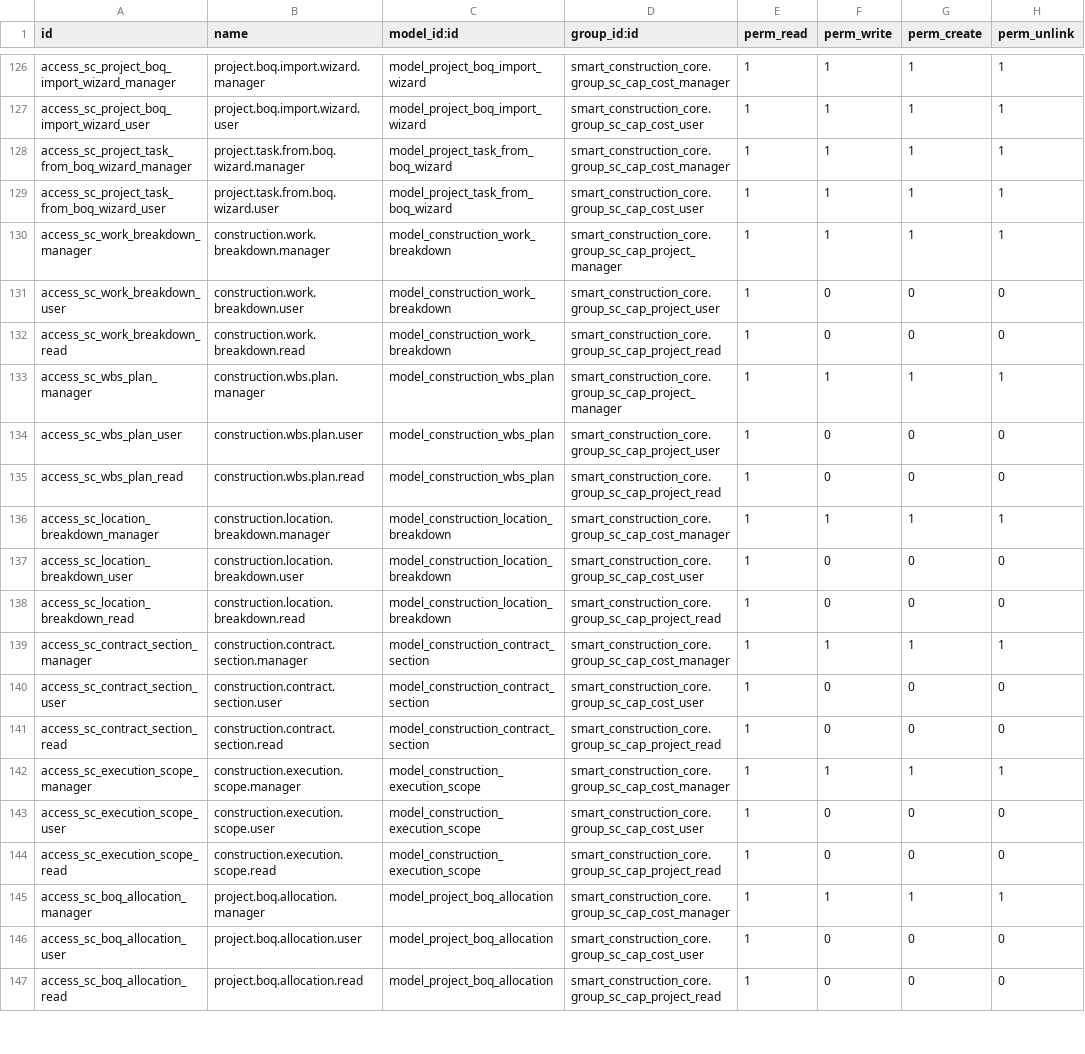
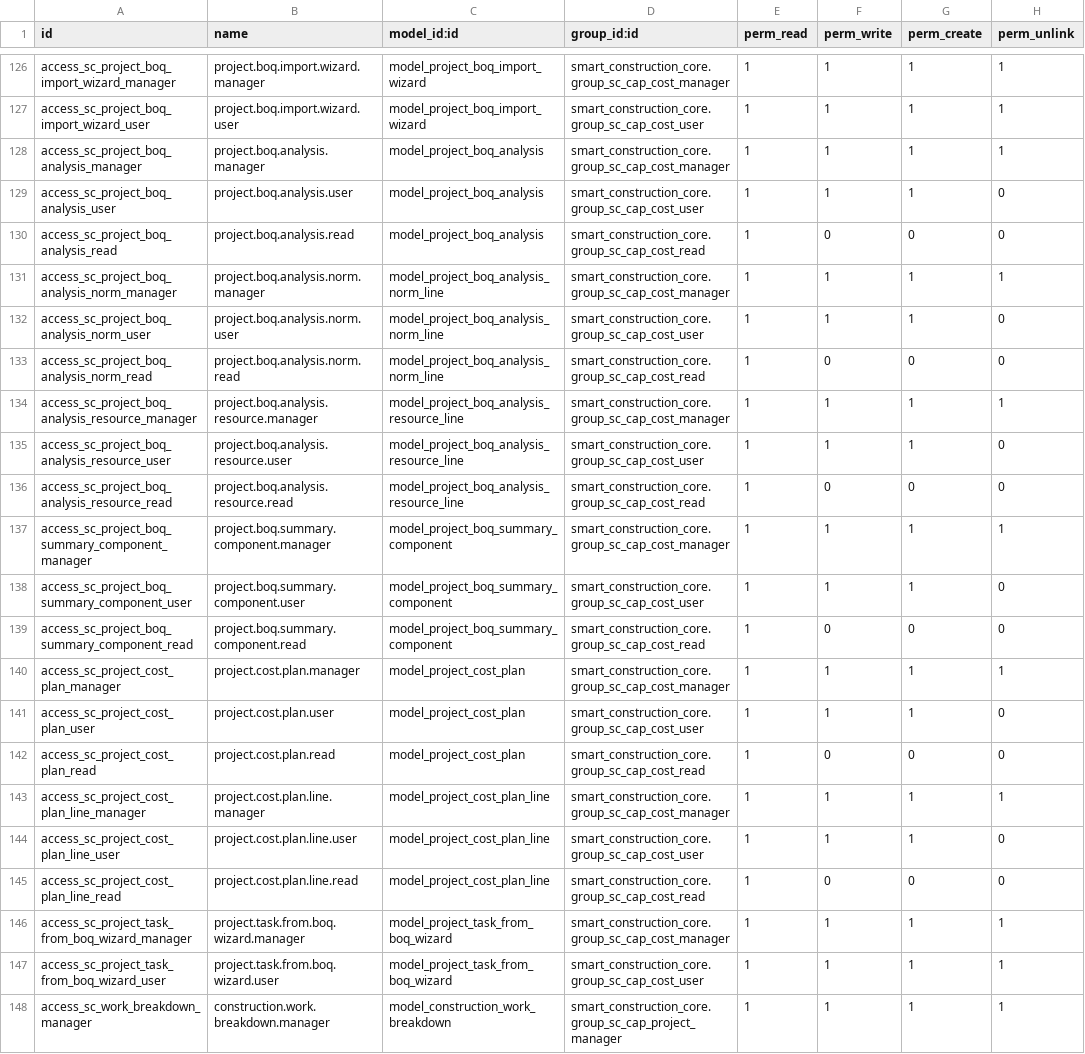
Before and after one commit to lidefend/sce-backend-odoo, a CSV file: addons/smart_construction_core/security/ir.model.access.csv, drawn as a sheet; only a part is shown, gaps mark what is left out; the shorter side is filled out with more unchanged rows; the diff names each change by its address in the sheet, - before the commit and + after, or states it on an @@ line.

Commit message:
feat(cost): build full BOQ analysis and target plan baseline

```diff
--- a/addons/smart_construction_core/security/ir.model.access.csv
+++ b/addons/smart_construction_core/security/ir.model.access.csv
+row 128: access_sc_project_boq_analysis_manager | project.boq.analysis.manager | model_project_boq_analysis | smart_construction_core.group_sc_cap_cost_manager | 1 | 1 | 1 | 1
+row 129: access_sc_project_boq_analysis_user | project.boq.analysis.user | model_project_boq_analysis | smart_construction_core.group_sc_cap_cost_user | 1 | 1 | 1 | 0
+row 130: access_sc_project_boq_analysis_read | project.boq.analysis.read | model_project_boq_analysis | smart_construction_core.group_sc_cap_cost_read | 1 | 0 | 0 | 0
+row 131: access_sc_project_boq_analysis_norm_manager | project.boq.analysis.norm.manager | model_project_boq_analysis_norm_line | smart_construction_core.group_sc_cap_cost_manager | 1 | 1 | 1 | 1
+row 132: access_sc_project_boq_analysis_norm_user | project.boq.analysis.norm.user | model_project_boq_analysis_norm_line | smart_construction_core.group_sc_cap_cost_user | 1 | 1 | 1 | 0
+row 133: access_sc_project_boq_analysis_norm_read | project.boq.analysis.norm.read | model_project_boq_analysis_norm_line | smart_construction_core.group_sc_cap_cost_read | 1 | 0 | 0 | 0
+row 134: access_sc_project_boq_analysis_resource_manager | project.boq.analysis.resource.manager | model_project_boq_analysis_resource_line | smart_construction_core.group_sc_cap_cost_manager | 1 | 1 | 1 | 1
+row 135: access_sc_project_boq_analysis_resource_user | project.boq.analysis.resource.user | model_project_boq_analysis_resource_line | smart_construction_core.group_sc_cap_cost_user | 1 | 1 | 1 | 0
+row 136: access_sc_project_boq_analysis_resource_read | project.boq.analysis.resource.read | model_project_boq_analysis_resource_line | smart_construction_core.group_sc_cap_cost_read | 1 | 0 | 0 | 0
+row 137: access_sc_project_boq_summary_component_manager | project.boq.summary.component.manager | model_project_boq_summary_component | smart_construction_core.group_sc_cap_cost_manager | 1 | 1 | 1 | 1
+row 138: access_sc_project_boq_summary_component_user | project.boq.summary.component.user | model_project_boq_summary_component | smart_construction_core.group_sc_cap_cost_user | 1 | 1 | 1 | 0
+row 139: access_sc_project_boq_summary_component_read | project.boq.summary.component.read | model_project_boq_summary_component | smart_construction_core.group_sc_cap_cost_read | 1 | 0 | 0 | 0
+row 140: access_sc_project_cost_plan_manager | project.cost.plan.manager | model_project_cost_plan | smart_construction_core.group_sc_cap_cost_manager | 1 | 1 | 1 | 1
+row 141: access_sc_project_cost_plan_user | project.cost.plan.user | model_project_cost_plan | smart_construction_core.group_sc_cap_cost_user | 1 | 1 | 1 | 0
+row 142: access_sc_project_cost_plan_read | project.cost.plan.read | model_project_cost_plan | smart_construction_core.group_sc_cap_cost_read | 1 | 0 | 0 | 0
+row 143: access_sc_project_cost_plan_line_manager | project.cost.plan.line.manager | model_project_cost_plan_line | smart_construction_core.group_sc_cap_cost_manager | 1 | 1 | 1 | 1
+row 144: access_sc_project_cost_plan_line_user | project.cost.plan.line.user | model_project_cost_plan_line | smart_construction_core.group_sc_cap_cost_user | 1 | 1 | 1 | 0
+row 145: access_sc_project_cost_plan_line_read | project.cost.plan.line.read | model_project_cost_plan_line | smart_construction_core.group_sc_cap_cost_read | 1 | 0 | 0 | 0
```
Also changed, not shown: 26 other files.
